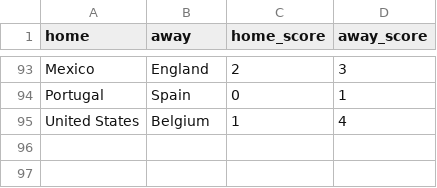
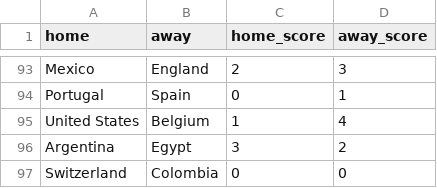
Before and after one commit to loukesio/WorldCup_2026, a CSV file: data/results.csv, drawn as a sheet; only a part is shown, gaps mark what is left out.

```diff
--- a/data/results.csv
+++ b/data/results.csv
@@ -95 +95,3 @@
 "United States","Belgium",1,4
+"Argentina","Egypt",3,2
+"Switzerland","Colombia",0,0
```
Also changed, not shown: 2 other files.
